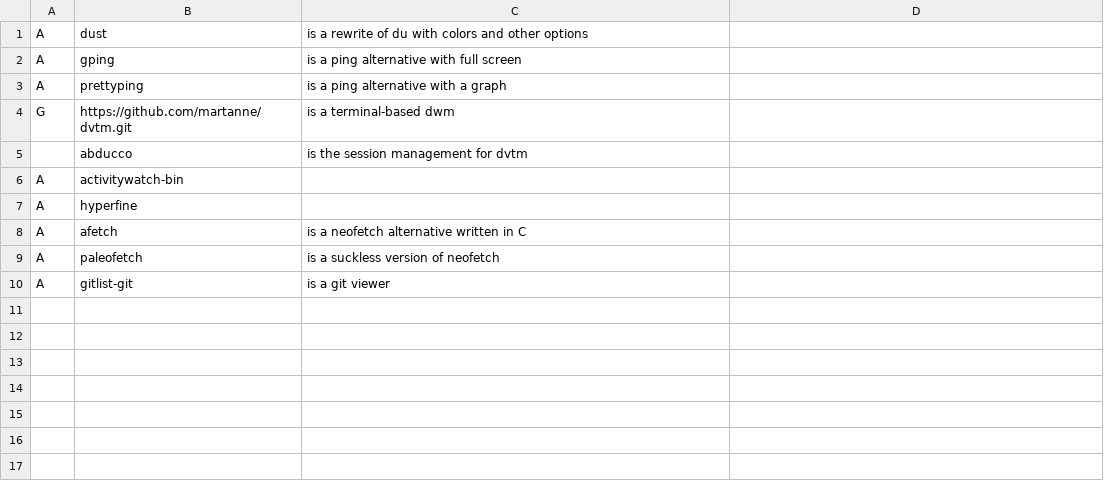
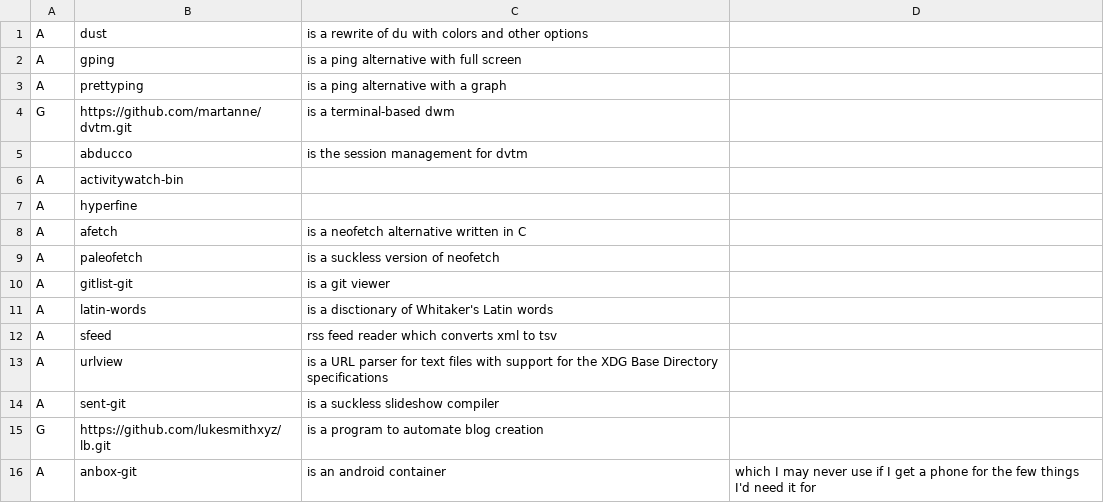
Before and after one commit to WilliamLongXYZ/warbs, a CSV file: testprogs.csv, drawn as a sheet; the diff names each change by its address in the sheet, - before the commit and + after, or states it on an @@ line.

Commit message:
Added many programs

```diff
--- a/testprogs.csv
+++ b/testprogs.csv
+row 11: A | latin-words | is a disctionary of Whitaker's Latin words
+row 12: A | sfeed | rss feed reader which converts xml to tsv
+row 13: A | urlview | is a URL parser for text files with support for the XDG Base Directory specifications
+row 14: A | sent-git | is a suckless slideshow compiler
+row 15: G | https://github.com/lukesmithxyz/lb.git | is a program to automate blog creation
+row 16: A | anbox-git | is an android container | which I may never use if I get a phone for the few things I'd need it for
```
Also changed, not shown: progs.csv, 1 other file.
